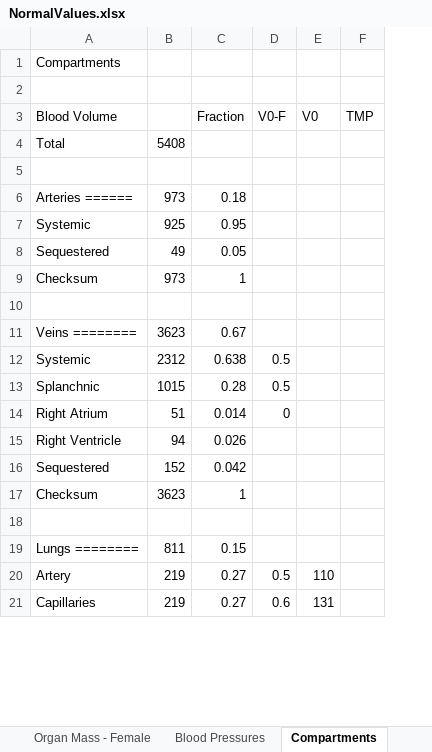
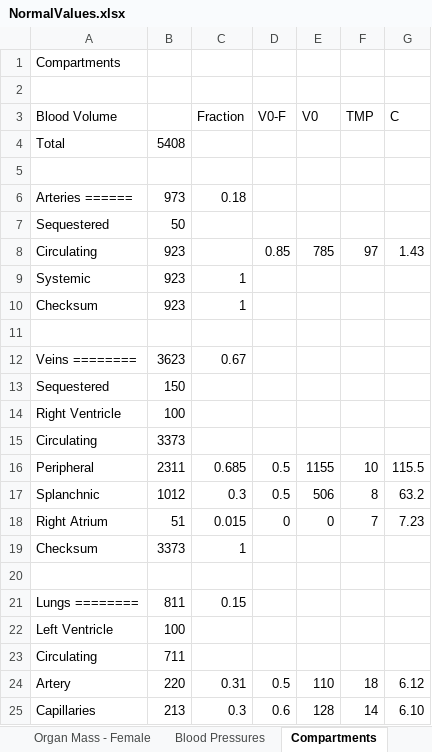
Before and after one commit to HumMod/autodoc, an Excel workbook: NormalValues/NormalValues.xlsx, sheet Compartments, drawn as a sheet; only a part is shown; values as stored, in another font and other column widths than the file's, no borders; removed rows and columns are numbered as before the commit, all else as after; the diff covers the shown part only; the diff names each change by its address in the sheet, - before the commit and + after, or states it on an @@ line.

```diff
--- a/NormalValues/NormalValues.xlsx (sheet Compartments)
+++ b/NormalValues/NormalValues.xlsx (sheet Compartments)
+column G (C), rows 17-18: 63.2 | 7.23; rows 24-25: 6.12 | 6.10
-row 7: Systemic | 925 | 0.95
-B7: 49
+B7: 50
-C7 (Fraction): 0.05
+C7 (Fraction): (empty)
+row 8: Circulating | 923 |  | 0.85 | 785 | 97 | 1.43
+row 9: Systemic | 923 | 1
-B10: 973
+B10: 923
-row 12: Systemic | 2312 | 0.638 | 0.5
+row 13: Sequestered | 150
+row 14: Right Ventricle | 100
+row 15: Circulating | 3373
+row 16: Peripheral | 2311 | 0.685 | 0.5 | 1155 | 10 | 115.5
-B17: 1015
+B17: 1012
-C17 (Fraction): 0.28
+C17 (Fraction): 0.3
-E17 (V0): (empty)
+E17 (V0): 506
-F17 (TMP): (empty)
+F17 (TMP): 8
-C18 (Fraction): 0.014
+C18 (Fraction): 0.015
-E18 (V0): (empty)
+E18 (V0): 0
-F18 (TMP): (empty)
+F18 (TMP): 7
-row 15: Right Ventricle | 94 | 0.026
-row 16: Sequestered | 152 | 0.042
-B19: 3623
+B19: 3373
+row 22: Left Ventricle | 100
+row 23: Circulating | 711
-B24: 219
+B24: 220
-C24 (Fraction): 0.27
+C24 (Fraction): 0.31
-F24 (TMP): (empty)
+F24 (TMP): 18
-B25: 219
+B25: 213
-C25 (Fraction): 0.27
+C25 (Fraction): 0.3
-E25 (V0): 131
+E25 (V0): 128
-F25 (TMP): (empty)
+F25 (TMP): 14
```
Also changed, not shown: 1 removed row and 8 edited cells elsewhere in this sheet, sheet Cardiac Output, formulas that keep their value, 1 other file.
